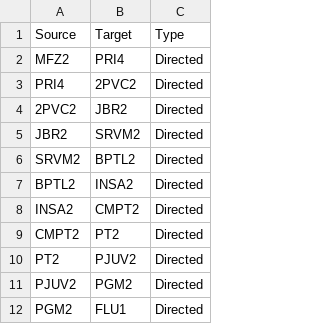
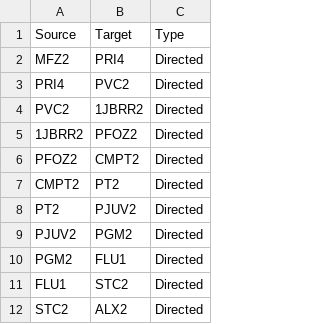
Before and after one commit to DBogas/IIC, a CSV file: gephi_src/lines/207_1.csv, drawn as a sheet; only a part is shown; the shorter side is filled out with more unchanged rows.

```diff
--- a/gephi_src/lines/207_1.csv
+++ b/gephi_src/lines/207_1.csv
@@ -2,8 +2,6 @@ Source;Target;Type
 "MFZ2";"PRI4";Directed
-"PRI4";"2PVC2";Directed
-"2PVC2";"JBR2";Directed
-"JBR2";"SRVM2";Directed
-"SRVM2";"BPTL2";Directed
-"BPTL2";"INSA2";Directed
-"INSA2";"CMPT2";Directed
+"PRI4";"PVC2";Directed
+"PVC2";"1JBRR2";Directed
+"1JBRR2";"PFOZ2";Directed
+"PFOZ2";"CMPT2";Directed
 "CMPT2";"PT2";Directed
```
Also changed, not shown: gephi_src/allEdges.csv, gephi_src/lines/207_0.csv, 23 other files.
